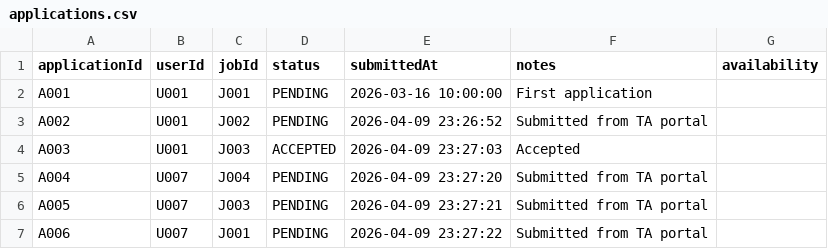
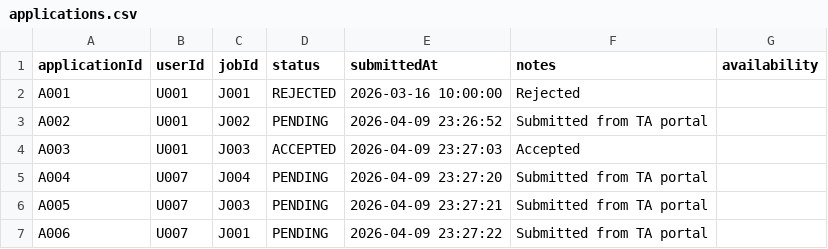
Before and after one commit to ccc-7/lztinternationallzt, a CSV file: data/applications.csv, drawn as a sheet.

```diff
--- a/data/applications.csv
+++ b/data/applications.csv
@@ -1,3 +1,3 @@
 applicationId,userId,jobId,status,submittedAt,notes,availability
-A001,U001,J001,PENDING,2026-03-16 10:00:00,First application,
+A001,U001,J001,REJECTED,2026-03-16 10:00:00,Rejected,
 A002,U001,J002,PENDING,2026-04-09 23:26:52,Submitted from TA portal,
```
Also changed, not shown: data/ta_users.csv.
